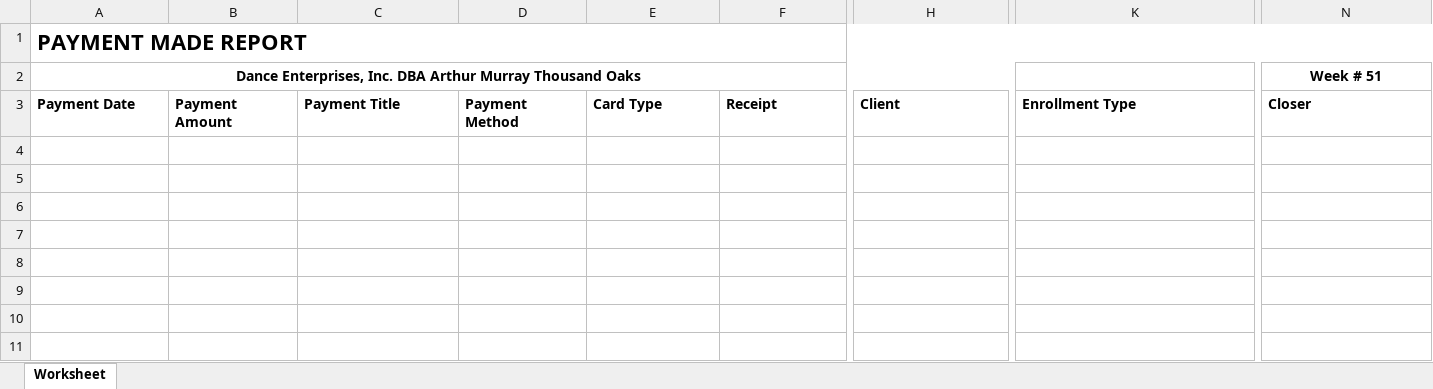
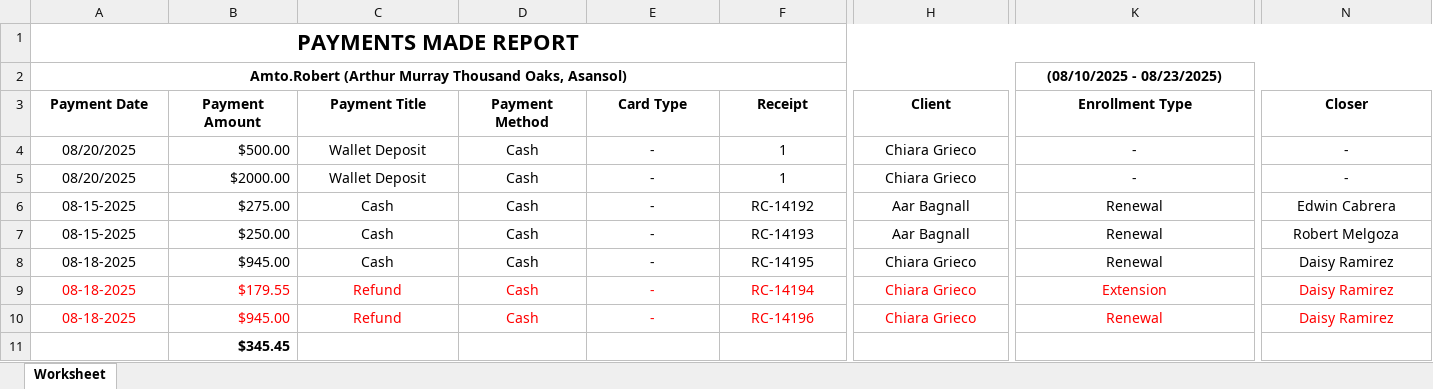
Before and after one commit to SoumyadebK/doable, an Excel workbook: admin/PAYMENT_MADE_REPORT.xlsx, sheet Worksheet, drawn as a sheet; only a part is shown, gaps mark what is left out; values as stored, in another font and other column widths than the file's, no borders; removed rows and columns are numbered as before the commit, all else as after; rows hold the shown columns only; the diff covers the shown part only; the diff names each change by its address in the sheet, - before the commit and + after, or states it on an @@ line.

Commit message:
Removed email in business name from all reports

```diff
--- a/admin/PAYMENT_MADE_REPORT.xlsx (sheet Worksheet)
+++ b/admin/PAYMENT_MADE_REPORT.xlsx (sheet Worksheet)
-A1 (Payment Date): PAYMENT MADE REPORT
+A1 (Payment Date): PAYMENTS MADE REPORT
-A1 alignment: left
+A1 alignment: center
-row 2: Dance Enterprises, Inc. DBA Arthur Murray Thousand Oaks |  |  |  |  |  |  |  | Week # 51
+row 2: Amto.Robert (Arthur Murray Thousand Oaks, Asansol) |  |  |  |  |  |  | (08/10/2025 - 08/23/2025)
-A3:N3 alignment: left
+A3:N3 alignment: center
+row 4: 08/20/2025 | $500.00 | Wallet Deposit | Cash | - | 1 | Chiara Grieco | - | -
+row 5: 08/20/2025 | $2000.00 | Wallet Deposit | Cash | - | 1 | Chiara Grieco | - | -
+row 6: 08-15-2025 | $275.00 | Cash | Cash | - | RC-14192 | Aar Bagnall | Renewal | Edwin Cabrera
+row 7: 08-15-2025 | $250.00 | Cash | Cash | - | RC-14193 | Aar Bagnall | Renewal | Robert Melgoza
+row 8: 08-18-2025 | $945.00 | Cash | Cash | - | RC-14195 | Chiara Grieco | Renewal | Daisy Ramirez
+row 9: 08-18-2025 | $179.55 | Refund | Cash | - | RC-14194 | Chiara Grieco | Extension | Daisy Ramirez
+row 10: 08-18-2025 | $945.00 | Refund | Cash | - | RC-14196 | Chiara Grieco | Renewal | Daisy Ramirez
+row 11:  | $345.45
```
Also changed, not shown: cell formats elsewhere in this sheet, 6 other files.
